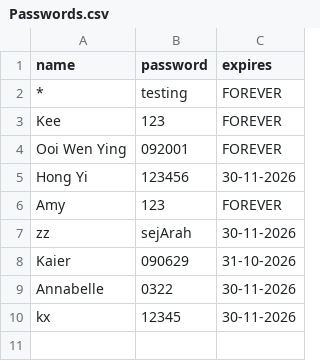
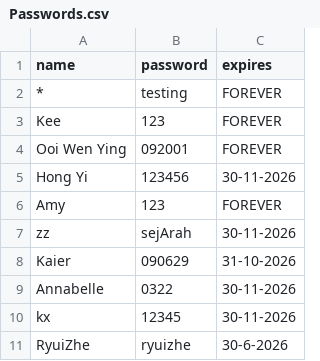
Before and after one commit to nobody0619/SPM-SEJ, a CSV file: Passwords.csv, drawn as a sheet.

Commit message:
Update Passwords.csv

```diff
--- a/Passwords.csv
+++ b/Passwords.csv
@@ -10 +10,2 @@ Annabelle,0322,30-11-2026
 kx,12345,30-11-2026
+RyuiZhe,ryuizhe,30-6-2026
```
